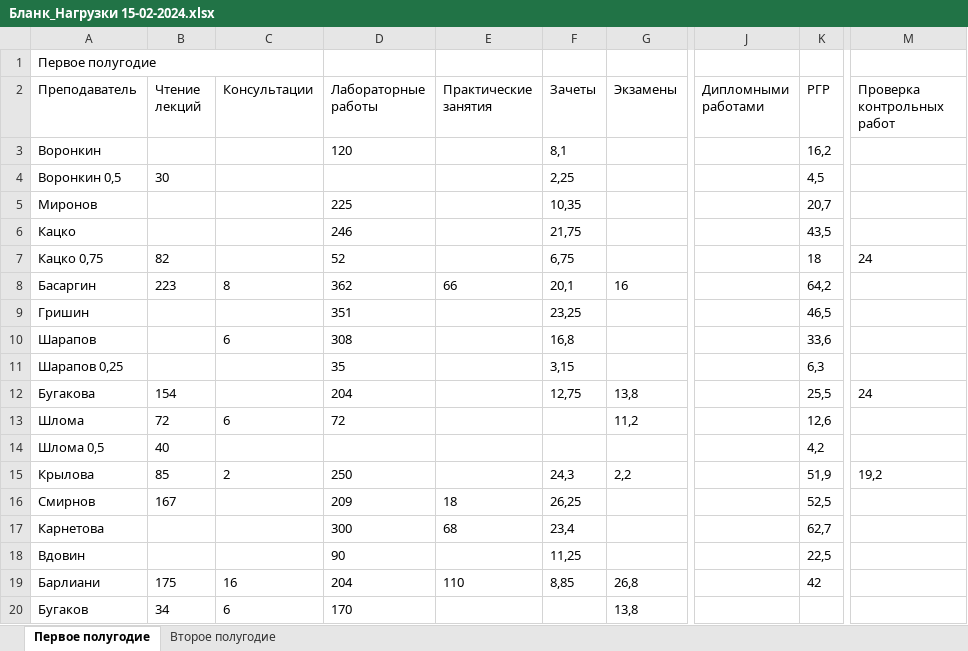
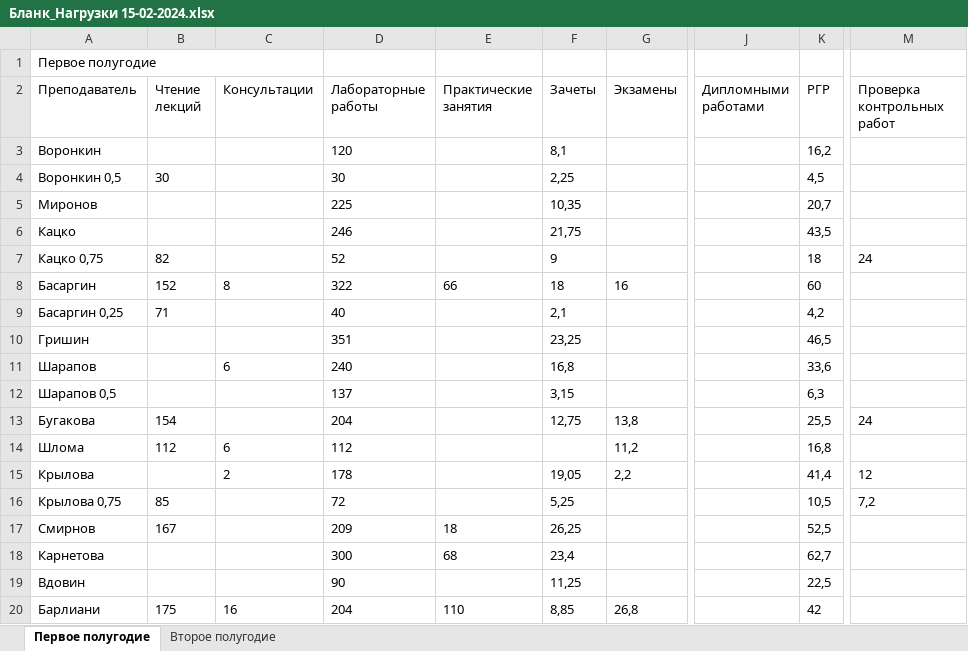
Before and after one commit to dmitriina1/ProfPlanBeta, an Excel workbook: Бланк_Нагрузки 15-02-2024.xlsx, sheet Первое полугодие, drawn as a sheet; only a part is shown, gaps mark what is left out; the shorter side is filled out with more unchanged rows; values as stored, in another font and other column widths than the file's, no borders; removed rows and columns are numbered as before the commit, all else as after; rows hold the shown columns only; the diff names each change by its address in the sheet, - before the commit and + after, or states it on an @@ line.

```diff
--- a/Бланк_Нагрузки 15-02-2024.xlsx (sheet Первое полугодие)
+++ b/Бланк_Нагрузки 15-02-2024.xlsx (sheet Первое полугодие)
-D4 (Лабораторные работы): (empty)
+D4 (Лабораторные работы): 30
-F7 (Зачеты): 6,75
+F7 (Зачеты): 9
-B8 (Чтение лекций): 223
+B8 (Чтение лекций): 152
-D8 (Лабораторные работы): 362
+D8 (Лабораторные работы): 322
-F8 (Зачеты): 20,1
+F8 (Зачеты): 18
-K8 (РГР): 64,2
+K8 (РГР): 60
+row 9: Басаргин 0,25 | 71 |  | 40 |  | 2,1 |  |  | 4,2
-D11 (Лабораторные работы): 308
+D11 (Лабораторные работы): 240
-A12 (Преподаватель): Шарапов 0,25
+A12 (Преподаватель): Шарапов 0,5
-D12 (Лабораторные работы): 35
+D12 (Лабораторные работы): 137
-B14 (Чтение лекций): 72
+B14 (Чтение лекций): 112
-D14 (Лабораторные работы): 72
+D14 (Лабораторные работы): 112
-K14 (РГР): 12,6
+K14 (РГР): 16,8
-row 14: Шлома 0,5 | 40 |  |  |  |  |  |  | 4,2
-B15 (Чтение лекций): 85
+B15 (Чтение лекций): (empty)
-D15 (Лабораторные работы): 250
+D15 (Лабораторные работы): 178
-F15 (Зачеты): 24,3
+F15 (Зачеты): 19,05
-K15 (РГР): 51,9
+K15 (РГР): 41,4
-M15 (Проверка контрольных работ): 19,2
+M15 (Проверка контрольных работ): 12
+row 16: Крылова 0,75 | 85 |  | 72 |  | 5,25 |  |  | 10,5 | 7,2
```
Also changed, not shown: sheet Второе полугодие, 1 other file.
